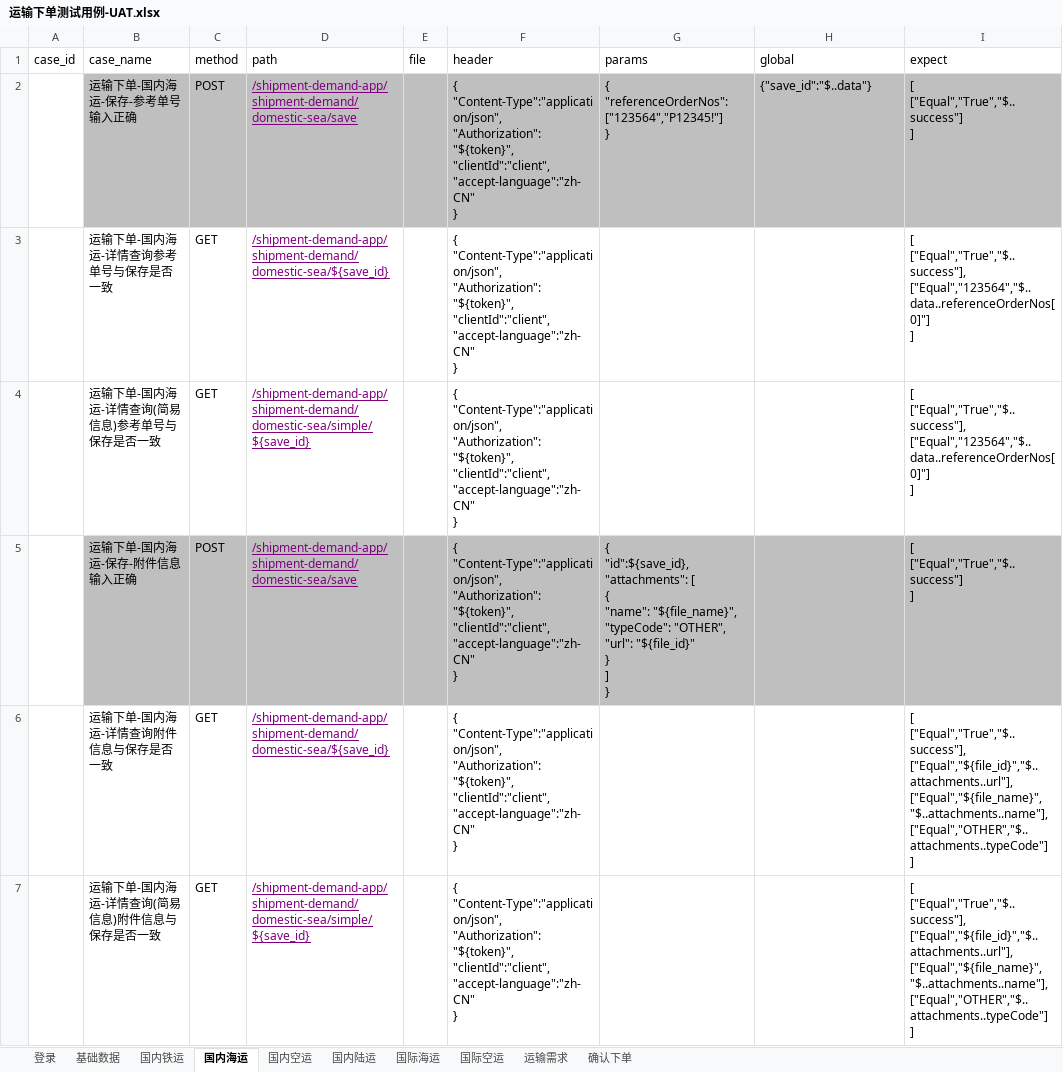
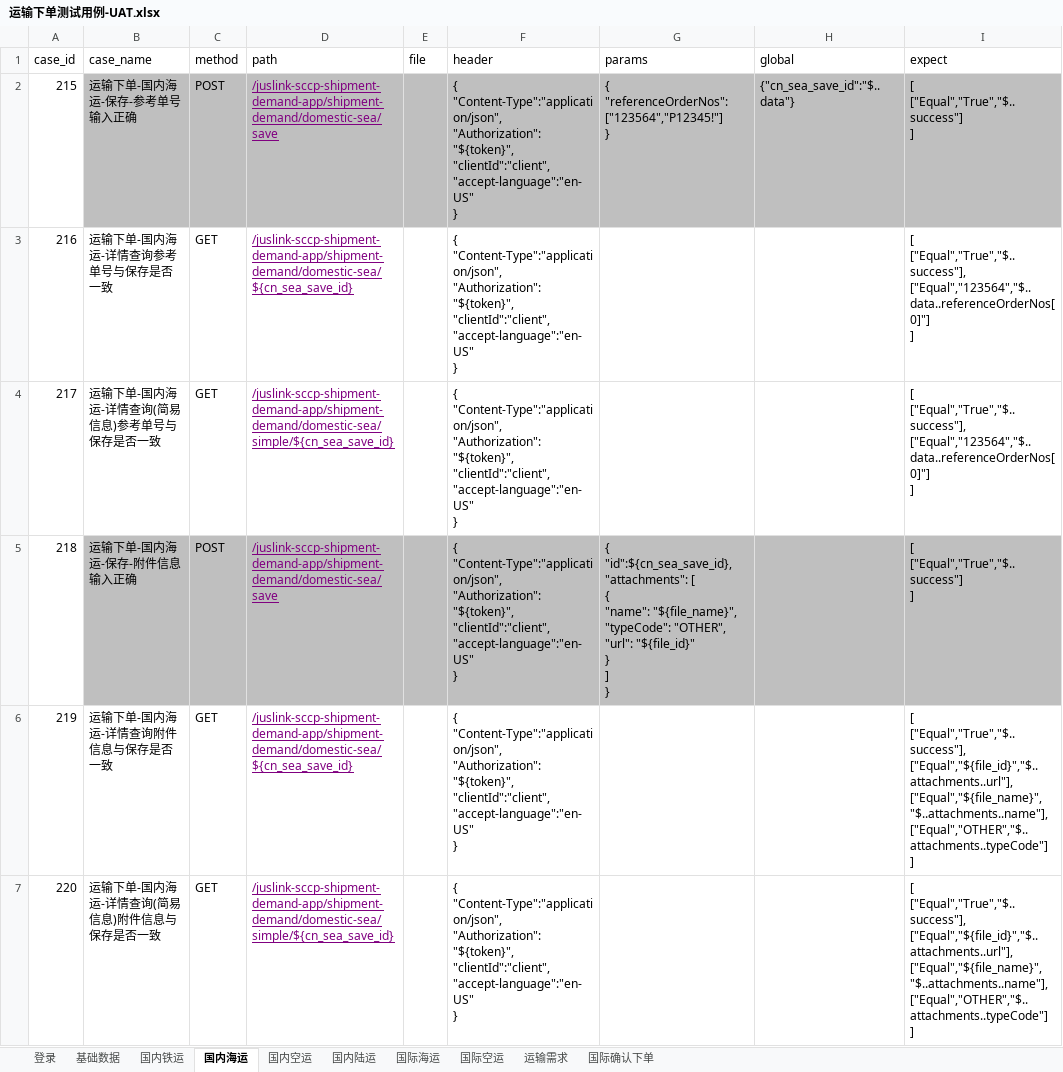
Before and after one commit to tan0833/dynamic_inventory_api, an Excel workbook: data/运输下单测试用例-UAT.xlsx, sheet 国内海运, drawn as a sheet; only a part is shown; values as stored, in another font and other column widths than the file's, no borders; ↵ is a line break in a cell; the diff covers the shown part only; the diff names each change by its address in the sheet, - before the commit and + after, or states it on an @@ line.

```diff
--- a/data/运输下单测试用例-UAT.xlsx (sheet 国内海运)
+++ b/data/运输下单测试用例-UAT.xlsx (sheet 国内海运)
-sheet tab: 确认下单
+sheet tab: 国际确认下单
-A2 (case_id): (empty)
+A2 (case_id): 215
-D2 (path): /shipment-demand-app/shipment-demand/domestic-sea/save
+D2 (path): /juslink-sccp-shipment-demand-app/shipment-demand/domestic-sea/save
-F2:F7 (header): …"Authorization":"${token}", ↵ "clientId":"client", ↵ "accept-language":"zh-CN" ↵ }
+F2:F7 (header): …"Authorization":"${token}", ↵ "clientId":"client", ↵ "accept-language":"en-US" ↵ }
-H2 (global): {"save_id":"$..data"}
+H2 (global): {"cn_sea_save_id":"$..data"}
-A3 (case_id): (empty)
+A3 (case_id): 216
-D3 (path): /shipment-demand-app/shipment-demand/domestic-sea/${save_id}
+D3 (path): /juslink-sccp-shipment-demand-app/shipment-demand/domestic-sea/${cn_sea_save_id}
-A4 (case_id): (empty)
+A4 (case_id): 217
-D4 (path): /shipment-demand-app/shipment-demand/domestic-sea/simple/${save_id}
+D4 (path): /juslink-sccp-shipment-demand-app/shipment-demand/domestic-sea/simple/${cn_sea_save_id}
-A5 (case_id): (empty)
+A5 (case_id): 218
-D5 (path): /shipment-demand-app/shipment-demand/domestic-sea/save
+D5 (path): /juslink-sccp-shipment-demand-app/shipment-demand/domestic-sea/save
-G5 (params): { ↵ "id":${save_id}, ↵ "attachments": […
+G5 (params): { ↵ "id":${cn_sea_save_id}, ↵ "attachments": […
-A6 (case_id): (empty)
+A6 (case_id): 219
-D6 (path): /shipment-demand-app/shipment-demand/domestic-sea/${save_id}
+D6 (path): /juslink-sccp-shipment-demand-app/shipment-demand/domestic-sea/${cn_sea_save_id}
-A7 (case_id): (empty)
+A7 (case_id): 220
-D7 (path): /shipment-demand-app/shipment-demand/domestic-sea/simple/${save_id}
+D7 (path): /juslink-sccp-shipment-demand-app/shipment-demand/domestic-sea/simple/${cn_sea_save_id}
```
Also changed, not shown: 18 added rows, 1 removed row, 330 edited cells and cell formats elsewhere in this sheet, sheet 基础数据, sheet 国际海运, sheet 国际空运, sheet 国内铁运, sheet 国内空运, sheet 国内陆运, 2 more sheets, data/运输下单测试用例-DEV.xlsx, data/运输下单测试用例-SIT.xlsx, 27 other files.
